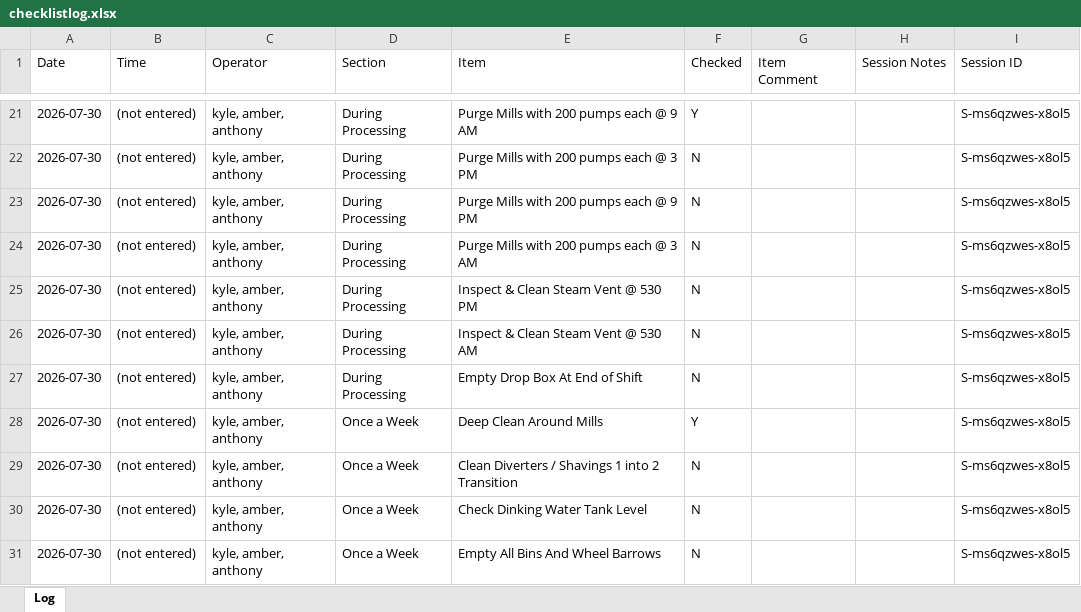
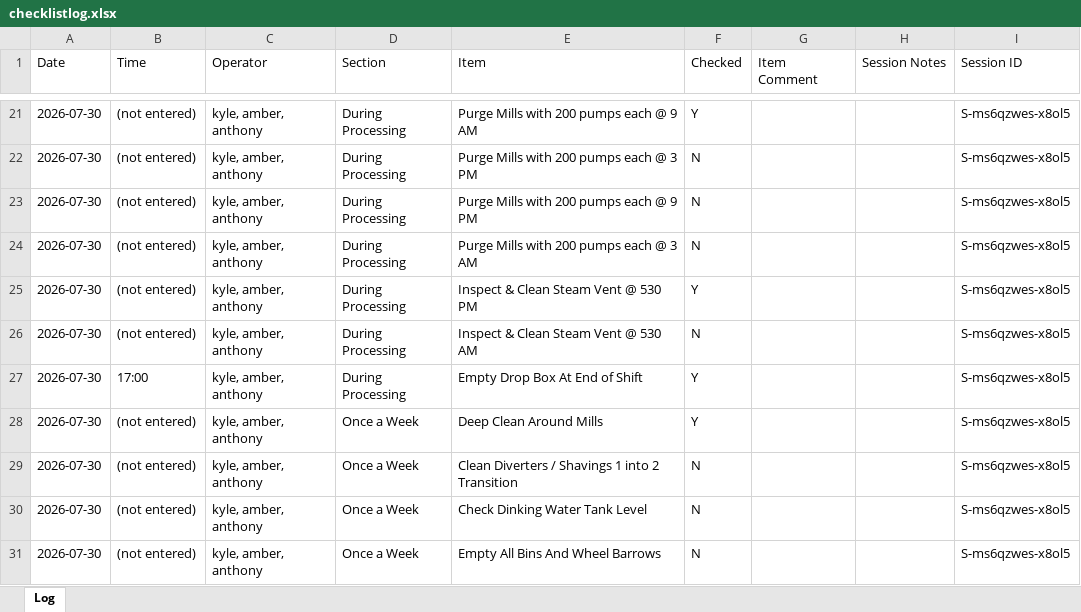
Before and after one commit to Tuan-Biomass/daily-checklist, an Excel workbook: checklistlog.xlsx, sheet Log, drawn as a sheet; only a part is shown, gaps mark what is left out; values as stored, in another font and other column widths than the file's, no borders; the diff names each change by its address in the sheet, - before the commit and + after, or states it on an @@ line.

Commit message:
Checklist log update 2026-07-30T09:11:39.824Z

```diff
--- a/checklistlog.xlsx (sheet Log)
+++ b/checklistlog.xlsx (sheet Log)
-F25 (Checked): N
+F25 (Checked): Y
-B27 (Time): (not entered)
+B27 (Time): 17:00
-F27 (Checked): N
+F27 (Checked): Y
```
